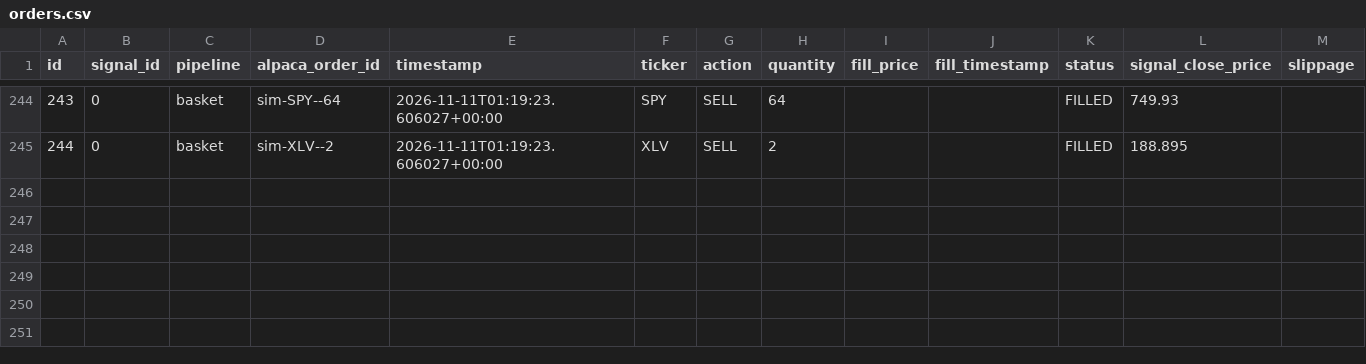
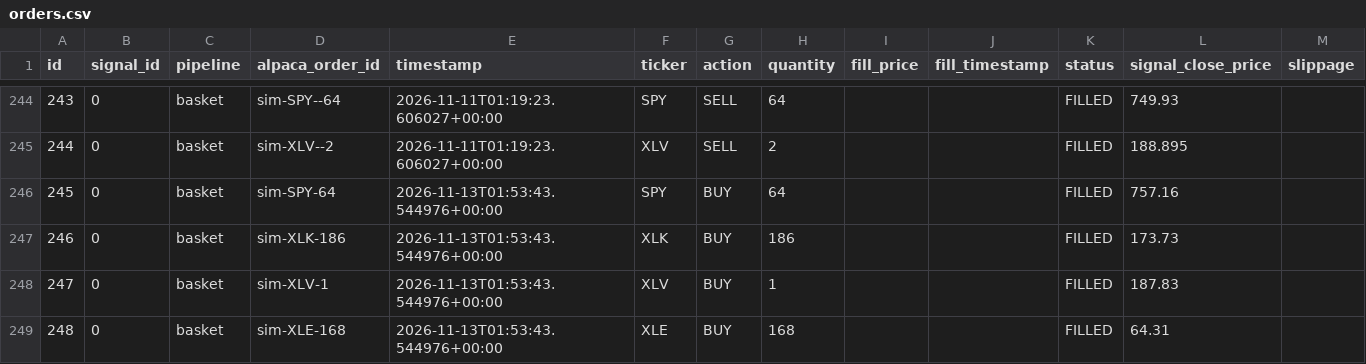
Before and after one commit to dads2busy/SchroederTrader, a CSV file: data/orders.csv, drawn as a sheet; only a part is shown, gaps mark what is left out.

```diff
--- a/data/orders.csv
+++ b/data/orders.csv
@@ -245 +245,5 @@ id,signal_id,pipeline,alpaca_order_id,timestamp,ticker,action,quantity,fill_pric
 244,0,basket,sim-XLV--2,2026-11-11T01:19:23.606027+00:00,XLV,SELL,2,,,FILLED,188.895,
+245,0,basket,sim-SPY-64,2026-11-13T01:53:43.544976+00:00,SPY,BUY,64,,,FILLED,757.16,
+246,0,basket,sim-XLK-186,2026-11-13T01:53:43.544976+00:00,XLK,BUY,186,,,FILLED,173.73,
+247,0,basket,sim-XLV-1,2026-11-13T01:53:43.544976+00:00,XLV,BUY,1,,,FILLED,187.83,
+248,0,basket,sim-XLE-168,2026-11-13T01:53:43.544976+00:00,XLE,BUY,168,,,FILLED,64.31,
```
Also changed, not shown: data/portfolio.csv, data/shadow_signals.csv.
